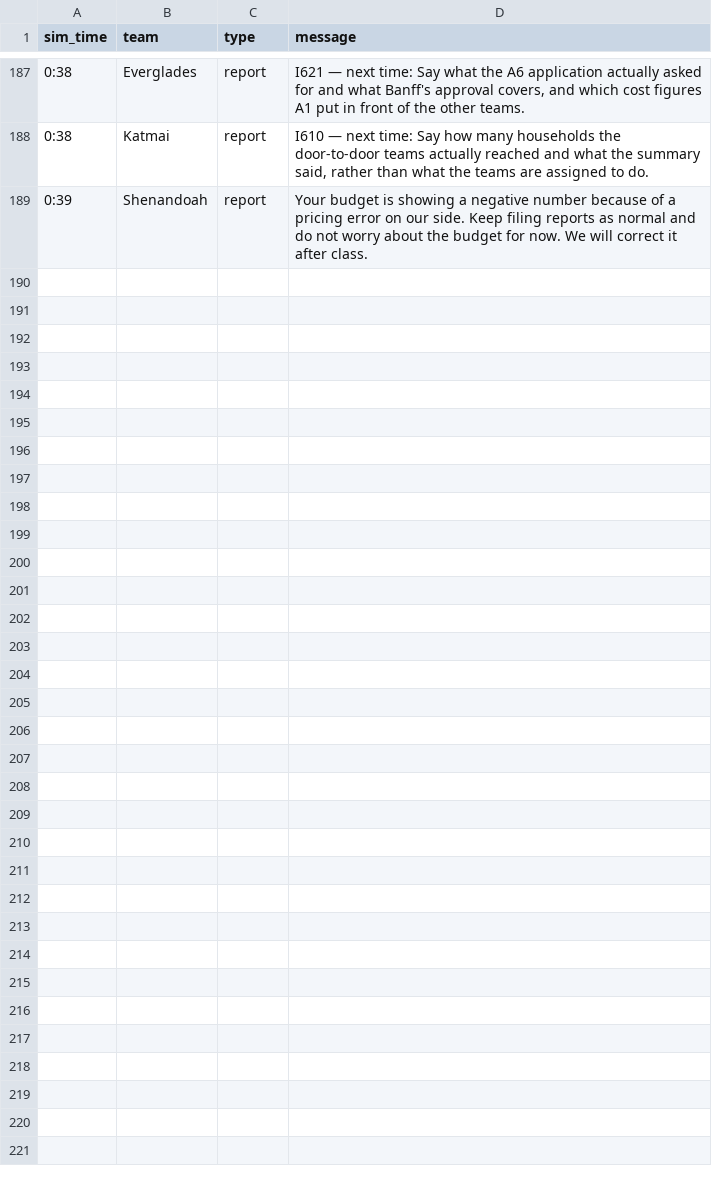
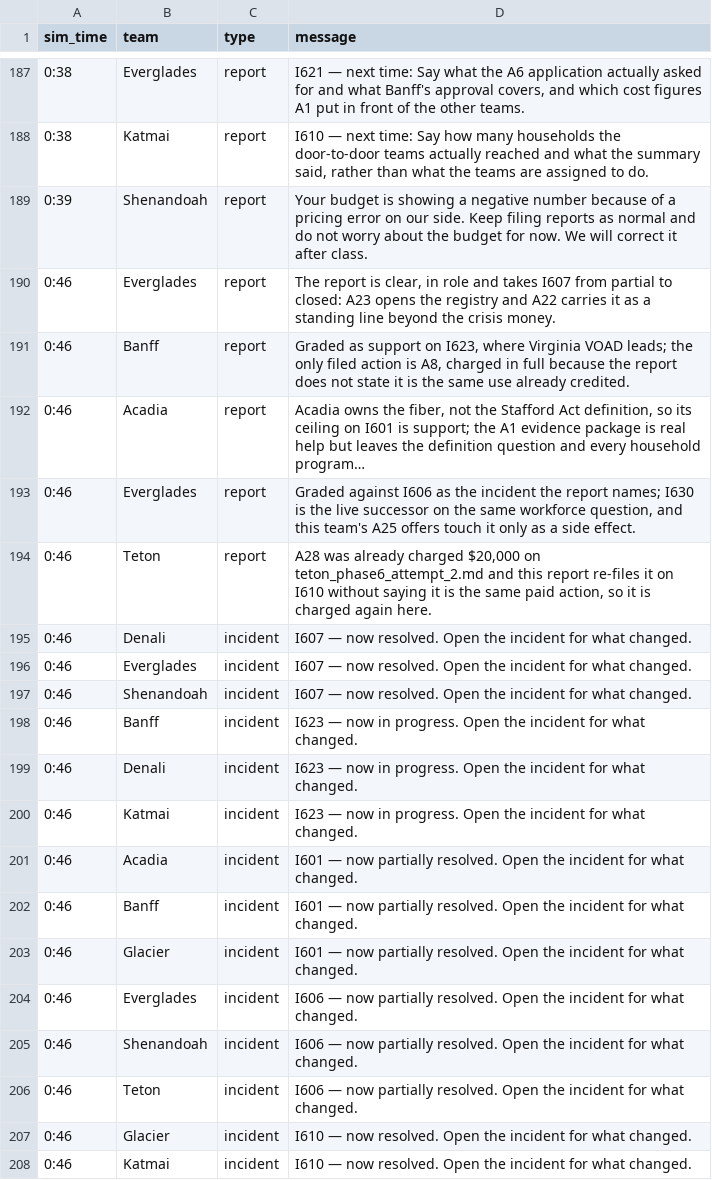
Before and after one commit to future-of-security/simulation-data, a CSV file: virginia-cascading-crisis/phase_6/notifications.csv, drawn as a sheet; only a part is shown, gaps mark what is left out; the diff covers the shown part only; the diff names each change by its address in the sheet, - before the commit and + after, or states it on an @@ line.

Commit message:
phase 6 tick 20261022-131703: 5 submission(s); script opens I619+I622

```diff
--- a/virginia-cascading-crisis/phase_6/notifications.csv
+++ b/virginia-cascading-crisis/phase_6/notifications.csv
+row 190: 0:46 | Everglades | report | The report is clear, in role and takes I607 from partial to closed: A23 opens the registry and A22 carries it as a standing line beyond the crisis money.
+row 191: 0:46 | Banff | report | Graded as support on I623, where Virginia VOAD leads; the only filed action is A8, charged in full because the report does not state it is the same use already credited.
+row 192: 0:46 | Acadia | report | Acadia owns the fiber, not the Stafford Act definition, so its ceiling on I601 is support; the A1 evidence package is real help but leaves the definition question and every household program…
+row 193: 0:46 | Everglades | report | Graded against I606 as the incident the report names; I630 is the live successor on the same workforce question, and this team's A25 offers touch it only as a side effect.
+row 194: 0:46 | Teton | report | A28 was already charged $20,000 on teton_phase6_attempt_2.md and this report re-files it on I610 without saying it is the same paid action, so it is charged again here.
+row 195: 0:46 | Denali | incident | I607 — now resolved. Open the incident for what changed.
+row 196: 0:46 | Everglades | incident | I607 — now resolved. Open the incident for what changed.
+row 197: 0:46 | Shenandoah | incident | I607 — now resolved. Open the incident for what changed.
+row 198: 0:46 | Banff | incident | I623 — now in progress. Open the incident for what changed.
+row 199: 0:46 | Denali | incident | I623 — now in progress. Open the incident for what changed.
+row 200: 0:46 | Katmai | incident | I623 — now in progress. Open the incident for what changed.
+row 201: 0:46 | Acadia | incident | I601 — now partially resolved. Open the incident for what changed.
+row 202: 0:46 | Banff | incident | I601 — now partially resolved. Open the incident for what changed.
+row 203: 0:46 | Glacier | incident | I601 — now partially resolved. Open the incident for what changed.
+row 204: 0:46 | Everglades | incident | I606 — now partially resolved. Open the incident for what changed.
+row 205: 0:46 | Shenandoah | incident | I606 — now partially resolved. Open the incident for what changed.
+row 206: 0:46 | Teton | incident | I606 — now partially resolved. Open the incident for what changed.
+row 207: 0:46 | Glacier | incident | I610 — now resolved. Open the incident for what changed.
+row 208: 0:46 | Katmai | incident | I610 — now resolved. Open the incident for what changed.
```
Also changed, not shown: 20 added rows elsewhere in this file, 5 other files.
